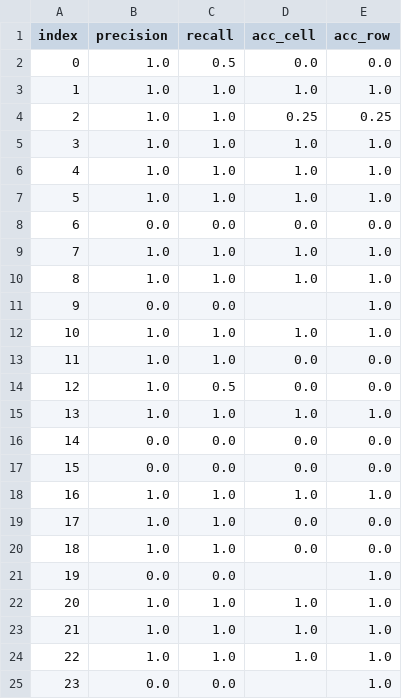
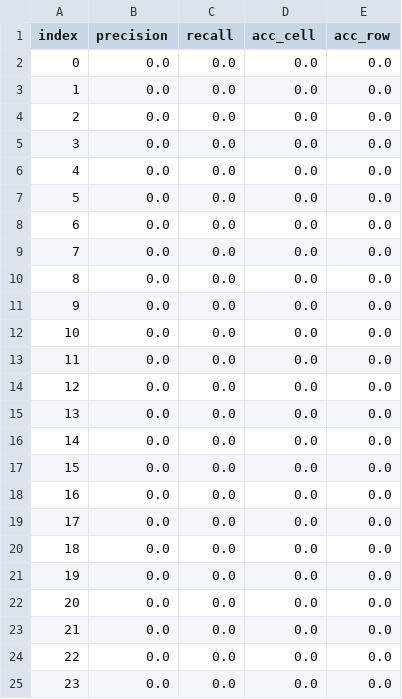
Before and after one commit to AdrianoRean/COSMADS, a CSV file: src/evaluation/metrics_results_chain_of_error.csv, drawn as a sheet; only a part is shown; the diff covers the shown part only.

```diff
--- a/src/evaluation/metrics_results_chain_of_error.csv
+++ b/src/evaluation/metrics_results_chain_of_error.csv
@@ -1,25 +1,25 @@
 index,precision,recall,acc_cell,acc_row
-0,1.0,0.5,0.0,0.0
-1,1.0,1.0,1.0,1.0
-2,1.0,1.0,0.25,0.25
-3,1.0,1.0,1.0,1.0
-4,1.0,1.0,1.0,1.0
-5,1.0,1.0,1.0,1.0
+0,0.0,0.0,0.0,0.0
+1,0.0,0.0,0.0,0.0
+2,0.0,0.0,0.0,0.0
+3,0.0,0.0,0.0,0.0
+4,0.0,0.0,0.0,0.0
+5,0.0,0.0,0.0,0.0
 6,0.0,0.0,0.0,0.0
-7,1.0,1.0,1.0,1.0
-8,1.0,1.0,1.0,1.0
-9,0.0,0.0,,1.0
-10,1.0,1.0,1.0,1.0
-11,1.0,1.0,0.0,0.0
-12,1.0,0.5,0.0,0.0
-13,1.0,1.0,1.0,1.0
+7,0.0,0.0,0.0,0.0
+8,0.0,0.0,0.0,0.0
+9,0.0,0.0,0.0,0.0
+10,0.0,0.0,0.0,0.0
+11,0.0,0.0,0.0,0.0
+12,0.0,0.0,0.0,0.0
+13,0.0,0.0,0.0,0.0
 14,0.0,0.0,0.0,0.0
 15,0.0,0.0,0.0,0.0
-16,1.0,1.0,1.0,1.0
-17,1.0,1.0,0.0,0.0
-18,1.0,1.0,0.0,0.0
-19,0.0,0.0,,1.0
-20,1.0,1.0,1.0,1.0
-21,1.0,1.0,1.0,1.0
-22,1.0,1.0,1.0,1.0
-23,0.0,0.0,,1.0
+16,0.0,0.0,0.0,0.0
+17,0.0,0.0,0.0,0.0
+18,0.0,0.0,0.0,0.0
+19,0.0,0.0,0.0,0.0
+20,0.0,0.0,0.0,0.0
+21,0.0,0.0,0.0,0.0
+22,0.0,0.0,0.0,0.0
+23,0.0,0.0,0.0,0.0
```
Also changed, not shown: 75 edited cells elsewhere in this file, 4 other files.
